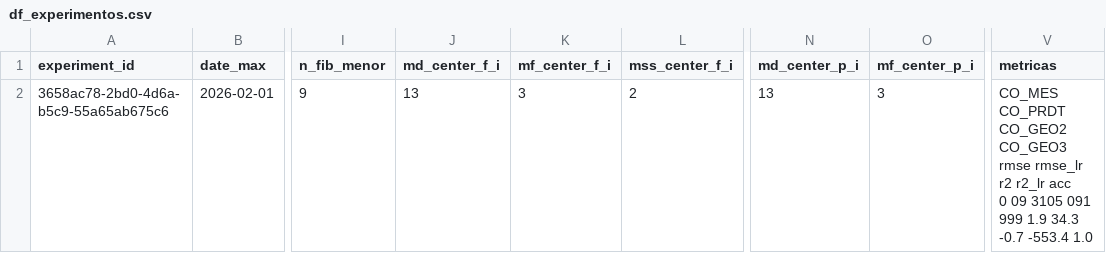
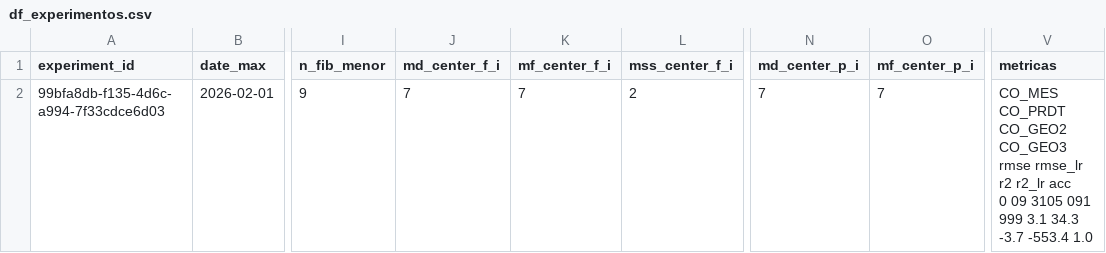
Before and after one commit to QuantImportBrazil/cplx_port_pr_paises_fora_do_golfo_persico_np_nk_pk_ficut3_feateng1_fi_cut_reduc0.001_fev_26, a CSV file: df_experimentos.csv, drawn as a sheet; only a part is shown, gaps mark what is left out; the diff names each change by its address in the sheet, - before the commit and + after, or states it on an @@ line.

```diff
--- a/df_experimentos.csv
+++ b/df_experimentos.csv
-A2 (experiment_id): 3658ac78-2bd0-4d6a-b5c9-55a65ab675c6
+A2 (experiment_id): 99bfa8db-f135-4d6c-a994-7f33cdce6d03
-J2 (md_center_f_i): 13
+J2 (md_center_f_i): 7
-K2 (mf_center_f_i): 3
+K2 (mf_center_f_i): 7
-N2 (md_center_p_i): 13
+N2 (md_center_p_i): 7
-O2 (mf_center_p_i): 3
+O2 (mf_center_p_i): 7
-V2 (metricas): …091 999 1.9 34.3 -0.7 -553.4 1.0
+V2 (metricas): …091 999 3.1 34.3 -3.7 -553.4 1.0
```
Also changed, not shown: fi.csv, results.csv, 5 other files.
